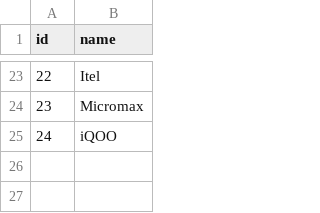
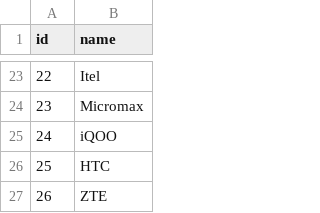
Before and after one commit to Midhun04/Mobile_parts_finder, a CSV file: data/brands.csv, drawn as a sheet; only a part is shown, gaps mark what is left out; the diff names each change by its address in the sheet, - before the commit and + after, or states it on an @@ line.

Commit message:
Add UV Glass part type and update related data: Introduce 'UV Glass' as a new part type, enhance parts data with shared components across various mobile models, and update brand data to include new entries for HTC and ZTE.

```diff
--- a/data/brands.csv
+++ b/data/brands.csv
+row 26: 25 | HTC
+row 27: 26 | ZTE
```
Also changed, not shown: data/part_types.csv, 10 other files.
